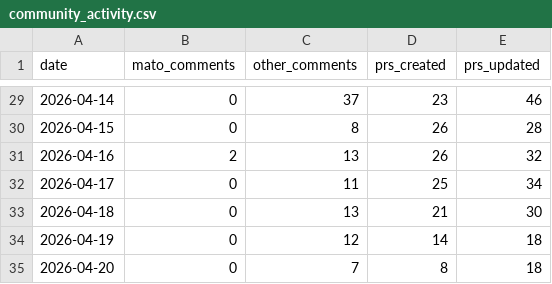
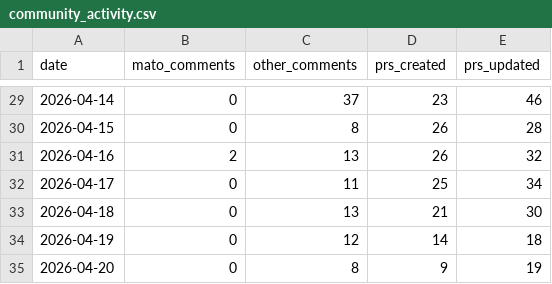
Before and after one commit to MatoTeziTanka/parameter-golf, a CSV file: data/community_activity.csv, drawn as a sheet; only a part is shown, gaps mark what is left out.

```diff
--- a/data/community_activity.csv
+++ b/data/community_activity.csv
@@ -34,2 +34,2 @@ date,mato_comments,other_comments,prs_created,prs_updated
 2026-04-19,0,12,14,18
-2026-04-20,0,7,8,18
+2026-04-20,0,8,9,19
```
Also changed, not shown: 5 other files.
